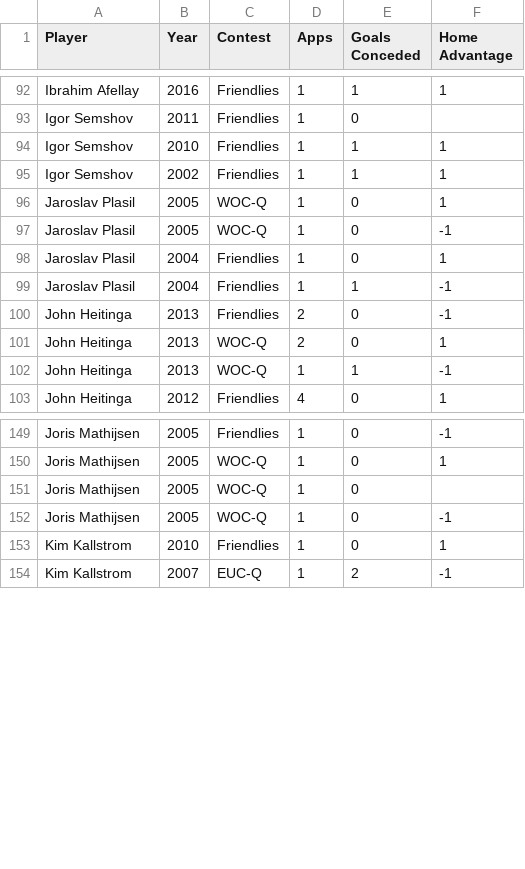
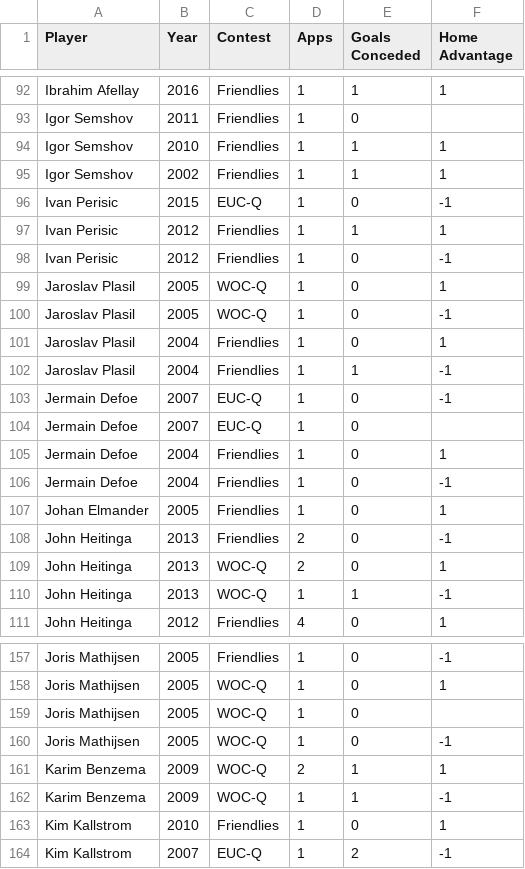
Before and after one commit to thezane/soccer-predictions, a CSV file: data/defenders.csv, drawn as a sheet; only a part is shown, gaps mark what is left out; the diff names each change by its address in the sheet, - before the commit and + after, or states it on an @@ line.

```diff
--- a/data/defenders.csv
+++ b/data/defenders.csv
+row 96: Ivan Perisic | 2015 | EUC-Q | 1 | 0 | -1
+row 97: Ivan Perisic | 2012 | Friendlies | 1 | 1 | 1
+row 98: Ivan Perisic | 2012 | Friendlies | 1 | 0 | -1
+row 103: Jermain Defoe | 2007 | EUC-Q | 1 | 0 | -1
+row 104: Jermain Defoe | 2007 | EUC-Q | 1 | 0
+row 105: Jermain Defoe | 2004 | Friendlies | 1 | 0 | 1
+row 106: Jermain Defoe | 2004 | Friendlies | 1 | 0 | -1
+row 107: Johan Elmander | 2005 | Friendlies | 1 | 0 | 1
+row 161: Karim Benzema | 2009 | WOC-Q | 2 | 1 | 1
+row 162: Karim Benzema | 2009 | WOC-Q | 1 | 1 | -1
```
Also changed, not shown: data/attackers.csv, data/midfielders.csv.
